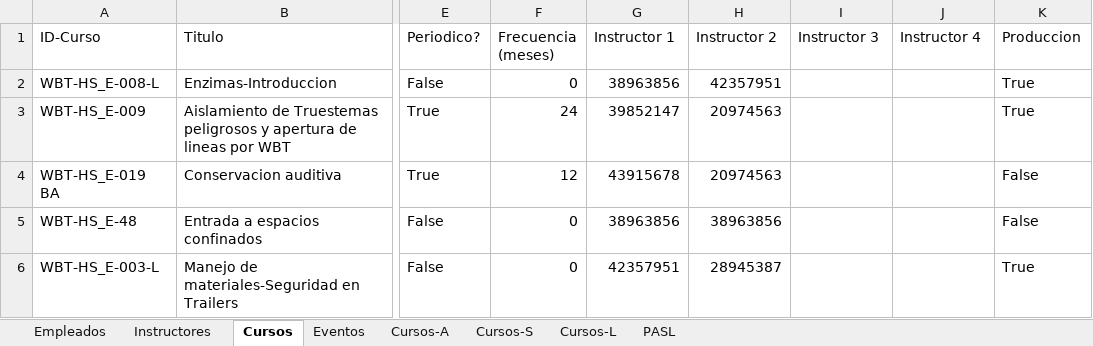
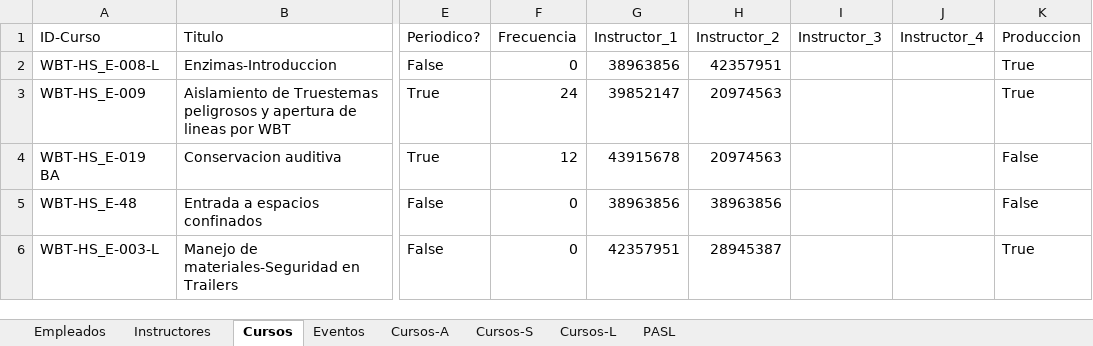
Before and after one commit to Agmoro/App-Entrenamientos, an Excel workbook: Cursos-DB.xlsx, sheet Cursos, drawn as a sheet; only a part is shown, gaps mark what is left out; values as stored, in another font and other column widths than the file's, no borders; table styles not drawn; the diff names each change by its address in the sheet, - before the commit and + after, or states it on an @@ line.

```diff
--- a/Cursos-DB.xlsx (sheet Cursos)
+++ b/Cursos-DB.xlsx (sheet Cursos)
-F1: Frecuencia (meses)
+F1: Frecuencia
-G1: Instructor 1
+G1: Instructor_1
-H1: Instructor 2
+H1: Instructor_2
-I1: Instructor 3
+I1: Instructor_3
-J1: Instructor 4
+J1: Instructor_4
```
Also changed, not shown: sheet Empleados, sheet PASL, 1 other file.
